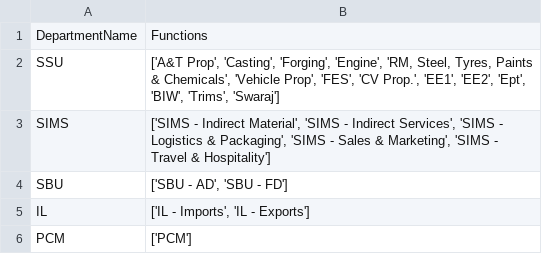
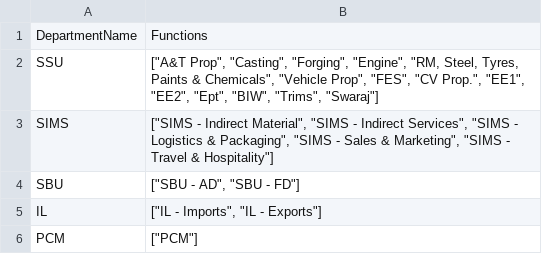
Before and after one commit to racxam/Supplier_onBoarding, a CSV file: db/data/common.db.master-departments.csv, drawn as a sheet.

```diff
--- a/db/data/common.db.master-departments.csv
+++ b/db/data/common.db.master-departments.csv
@@ -1,6 +1,6 @@
 DepartmentName,Functions
-SSU,"['A&T Prop', 'Casting', 'Forging', 'Engine', 'RM, Steel, Tyres, Paints & Chemicals', 'Vehicle Prop', 'FES', 'CV Prop.', 'EE1', 'EE2', 'Ept', 'BIW', 'Trims', 'Swaraj']"
-SIMS,"['SIMS - Indirect Material', 'SIMS - Indirect Services', 'SIMS - Logistics & Packaging', 'SIMS - Sales & Marketing', 'SIMS - Travel & Hospitality']"
-SBU,"['SBU - AD', 'SBU - FD']"
-IL,"['IL - Imports', 'IL - Exports']"
-PCM,"['PCM']"
+SSU,"[""A&T Prop"", ""Casting"", ""Forging"", ""Engine"", ""RM, Steel, Tyres, Paints & Chemicals"", ""Vehicle Prop"", ""FES"", ""CV Prop."", ""EE1"", ""EE2"", ""Ept"", ""BIW"", ""Trims"", ""Swaraj""]"
+SIMS,"[""SIMS - Indirect Material"", ""SIMS - Indirect Services"", ""SIMS - Logistics & Packaging"", ""SIMS - Sales & Marketing"", ""SIMS - Travel & Hospitality""]"
+SBU,"[""SBU - AD"", ""SBU - FD""]"
+IL,"[""IL - Imports"", ""IL - Exports""]"
+PCM,"[""PCM""]"
```
Also changed, not shown: 16 other files.
